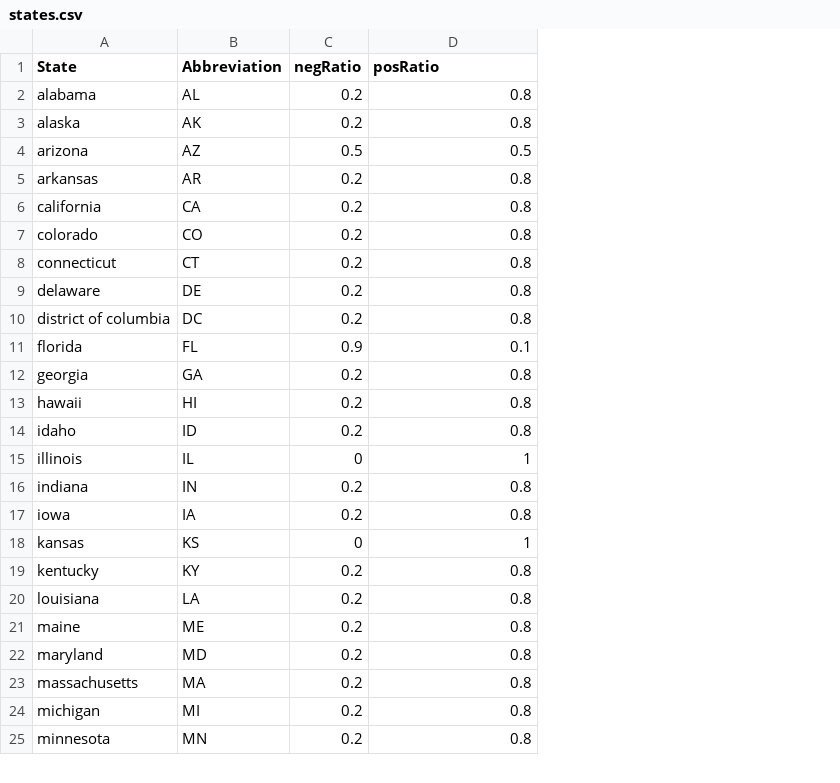
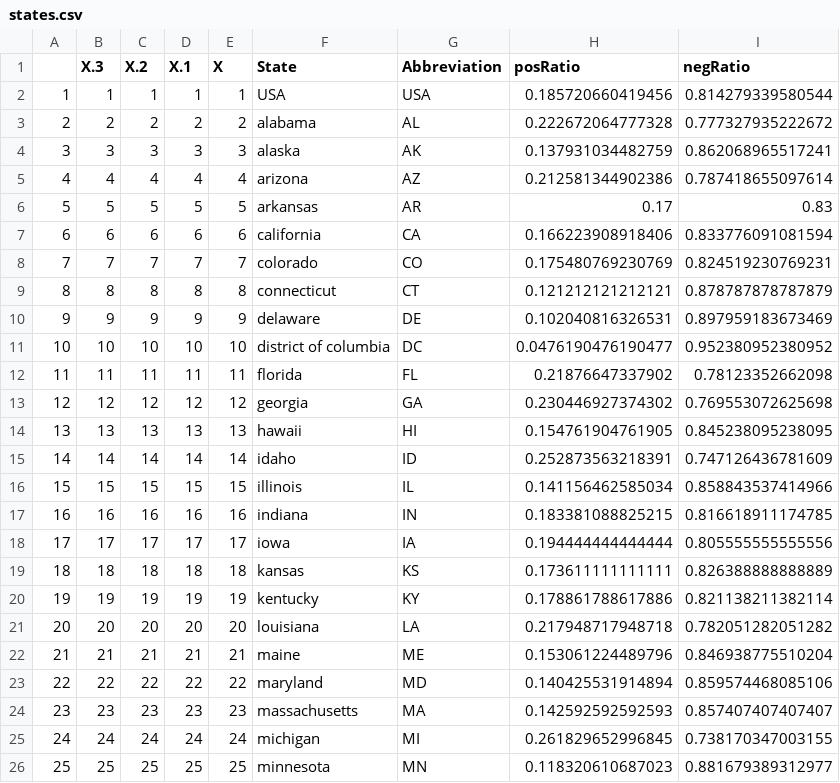
Before and after one commit to DRavnaas/data-mining-debate-analysis-v2, a CSV file: R/states.csv, drawn as a sheet; only a part is shown; removed rows and columns are numbered as before the commit, all else as after; the diff covers the shown part only; the diff names each change by its address in the sheet, - before the commit and + after, or states it on an @@ line.

```diff
--- a/R/states.csv
+++ b/R/states.csv
+column A, rows 3-26: 2 | 3 | 4 | 5 | 6 | 7 | 8 | 9 | 10 | 11 | 12 | 13 | 14 | 15 | 16 | 17 | 18 | 19 | 20 | 21 | 22 | 23 | 24 | 25
+column B (X.3), rows 3-26: 2 | 3 | 4 | 5 | 6 | 7 | 8 | 9 | 10 | 11 | 12 | 13 | 14 | 15 | 16 | 17 | 18 | 19 | 20 | 21 | 22 | 23 | 24 | 25
+column C (X.2), rows 3-26: 2 | 3 | 4 | 5 | 6 | 7 | 8 | 9 | 10 | 11 | 12 | 13 | 14 | 15 | 16 | 17 | 18 | 19 | 20 | 21 | 22 | 23 | 24 | 25
+column D (X.1), rows 3-26: 2 | 3 | 4 | 5 | 6 | 7 | 8 | 9 | 10 | 11 | 12 | 13 | 14 | 15 | 16 | 17 | 18 | 19 | 20 | 21 | 22 | 23 | 24 | 25
+column E (X), rows 3-26: 2 | 3 | 4 | 5 | 6 | 7 | 8 | 9 | 10 | 11 | 12 | 13 | 14 | 15 | 16 | 17 | 18 | 19 | 20 | 21 | 22 | 23 | 24 | 25
-column C (negRatio), rows 2-25: 0.2 | 0.2 | 0.5 | 0.2 | 0.2 | 0.2 | 0.2 | 0.2 | 0.2 | 0.9 | 0.2 | 0.2 | 0.2 | 0 | 0.2 | 0.2 | 0 | 0.2 | 0.2 | 0.2 | 0.2 | 0.2 | 0.2 | 0.2
+column I (negRatio), rows 3-26: 0.777327935222672 | 0.862068965517241 | 0.787418655097614 | 0.83 | 0.833776091081594 | 0.824519230769231 | 0.878787878787879 | 0.897959183673469 | 0.952380952380952 | 0.78123352662098 | 0.769553072625698 | 0.845238095238095 | 0.747126436781609 | 0.858843537414966 | 0.816618911174785 | 0.805555555555556 | 0.826388888888889 | 0.821138211382114 | 0.782051282051282 | 0.846938775510204 | 0.859574468085106 | 0.857407407407407 | 0.738170347003155 | 0.881679389312977
+row 2: 1 | 1 | 1 | 1 | 1 | USA | USA | 0.185720660419456 | 0.814279339580544
-H3 (posRatio): 0.8
+H3 (posRatio): 0.222672064777328
-H4 (posRatio): 0.8
+H4 (posRatio): 0.137931034482759
-H5 (posRatio): 0.5
+H5 (posRatio): 0.212581344902386
-H6 (posRatio): 0.8
+H6 (posRatio): 0.17
-H7 (posRatio): 0.8
+H7 (posRatio): 0.166223908918406
-H8 (posRatio): 0.8
+H8 (posRatio): 0.175480769230769
-H9 (posRatio): 0.8
+H9 (posRatio): 0.121212121212121
-H10 (posRatio): 0.8
+H10 (posRatio): 0.102040816326531
-H11 (posRatio): 0.8
+H11 (posRatio): 0.0476190476190477
-H12 (posRatio): 0.1
+H12 (posRatio): 0.21876647337902
-H13 (posRatio): 0.8
+H13 (posRatio): 0.230446927374302
-H14 (posRatio): 0.8
+H14 (posRatio): 0.154761904761905
-H15 (posRatio): 0.8
+H15 (posRatio): 0.252873563218391
-H16 (posRatio): 1
+H16 (posRatio): 0.141156462585034
-H17 (posRatio): 0.8
+H17 (posRatio): 0.183381088825215
-H18 (posRatio): 0.8
+H18 (posRatio): 0.194444444444444
-H19 (posRatio): 1
+H19 (posRatio): 0.173611111111111
-H20 (posRatio): 0.8
+H20 (posRatio): 0.178861788617886
-H21 (posRatio): 0.8
+H21 (posRatio): 0.217948717948718
-H22 (posRatio): 0.8
+H22 (posRatio): 0.153061224489796
-H23 (posRatio): 0.8
+H23 (posRatio): 0.140425531914894
-H24 (posRatio): 0.8
+H24 (posRatio): 0.142592592592593
-H25 (posRatio): 0.8
+H25 (posRatio): 0.261829652996845
-H26 (posRatio): 0.8
+H26 (posRatio): 0.118320610687023
```
Also changed, not shown: 27 edited cells elsewhere in this file, 3 other files.
